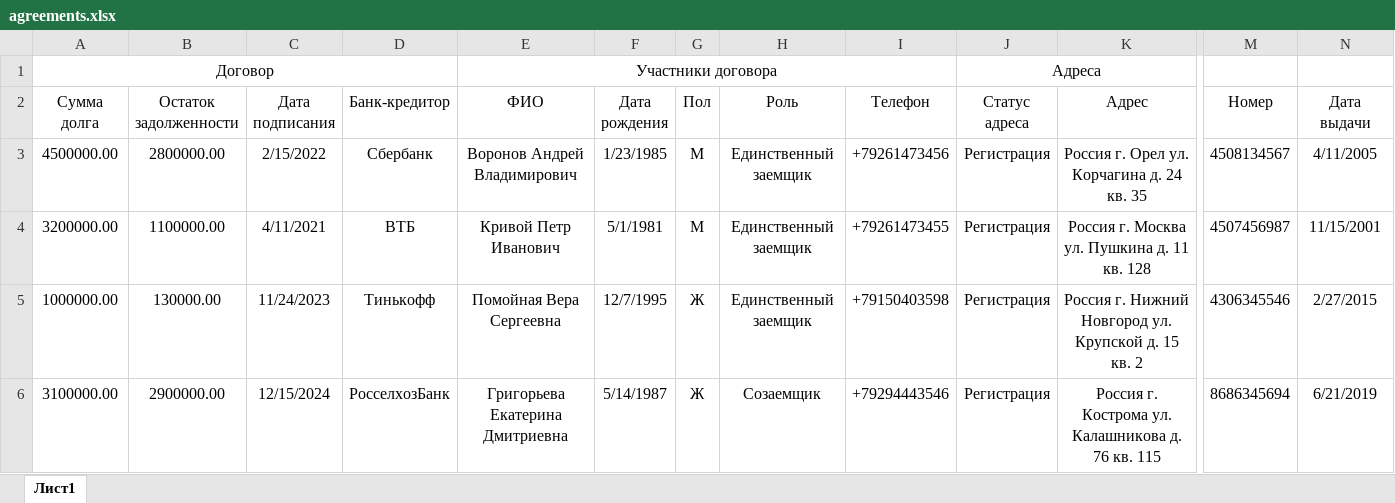
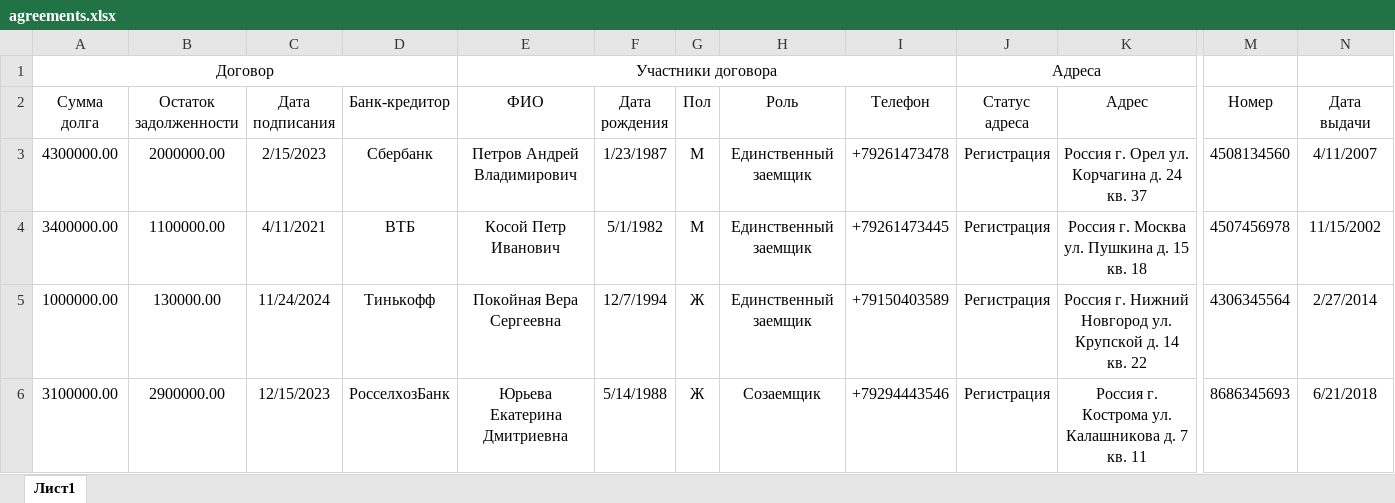
Before and after one commit to abrakatabr/collector_api, an Excel workbook: Parser/src/main/resources/agreements.xlsx, sheet Лист1, drawn as a sheet; only a part is shown, gaps mark what is left out; values as stored, in another font and other column widths than the file's, no borders; the diff covers the shown part only; the diff names each change by its address in the sheet, - before the commit and + after, or states it on an @@ line.

```diff
--- a/Parser/src/main/resources/agreements.xlsx (sheet Лист1)
+++ b/Parser/src/main/resources/agreements.xlsx (sheet Лист1)
-A3 (Сумма долга): 4500000.00
+A3 (Сумма долга): 4300000.00
-B3 (Остаток задолженности): 2800000.00
+B3 (Остаток задолженности): 2000000.00
-C3 (Дата подписания): 2/15/2022
+C3 (Дата подписания): 2/15/2023
-E3 (ФИО): Воронов Андрей Владимирович
+E3 (ФИО): Петров Андрей Владимирович
-F3 (Дата рождения): 1/23/1985
+F3 (Дата рождения): 1/23/1987
-I3 (Телефон): +79261473456
+I3 (Телефон): +79261473478
-K3 (Адрес): Россия г. Орел ул. Корчагина д. 24 кв. 35
+K3 (Адрес): Россия г. Орел ул. Корчагина д. 24 кв. 37
-M3 (Номер): 4508134567
+M3 (Номер): 4508134560
-N3 (Дата выдачи): 4/11/2005
+N3 (Дата выдачи): 4/11/2007
-A4 (Сумма долга): 3200000.00
+A4 (Сумма долга): 3400000.00
-E4 (ФИО): Кривой Петр Иванович
+E4 (ФИО): Косой Петр Иванович
-F4 (Дата рождения): 5/1/1981
+F4 (Дата рождения): 5/1/1982
-I4 (Телефон): +79261473455
+I4 (Телефон): +79261473445
-K4 (Адрес): Россия г. Москва ул. Пушкина д. 11 кв. 128
+K4 (Адрес): Россия г. Москва ул. Пушкина д. 15 кв. 18
-M4 (Номер): 4507456987
+M4 (Номер): 4507456978
-N4 (Дата выдачи): 11/15/2001
+N4 (Дата выдачи): 11/15/2002
-C5 (Дата подписания): 11/24/2023
+C5 (Дата подписания): 11/24/2024
-E5 (ФИО): Помойная Вера Сергеевна
+E5 (ФИО): Покойная Вера Сергеевна
-F5 (Дата рождения): 12/7/1995
+F5 (Дата рождения): 12/7/1994
-I5 (Телефон): +79150403598
+I5 (Телефон): +79150403589
-K5 (Адрес): …Крупской д. 15 кв. 2
+K5 (Адрес): …Крупской д. 14 кв. 22
-M5 (Номер): 4306345546
+M5 (Номер): 4306345564
-N5 (Дата выдачи): 2/27/2015
+N5 (Дата выдачи): 2/27/2014
-C6 (Дата подписания): 12/15/2024
+C6 (Дата подписания): 12/15/2023
-E6 (ФИО): Григорьева Екатерина Дмитриевна
+E6 (ФИО): Юрьева Екатерина Дмитриевна
-F6 (Дата рождения): 5/14/1987
+F6 (Дата рождения): 5/14/1988
-K6 (Адрес): …Калашникова д. 76 кв. 115
+K6 (Адрес): …Калашникова д. 7 кв. 11
-M6 (Номер): 8686345694
+M6 (Номер): 8686345693
-N6 (Дата выдачи): 6/21/2019
+N6 (Дата выдачи): 6/21/2018
```
Also changed, not shown: 42 edited cells elsewhere in this sheet, 6 other files.
